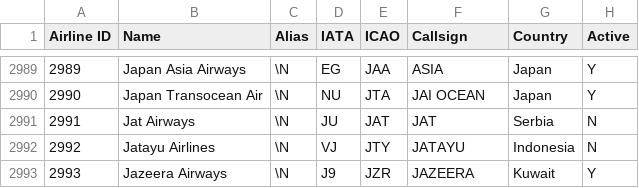
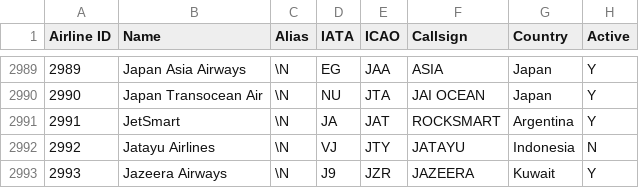
Before and after one commit to odexvy/FlightsDataBase, a CSV file: database/airlines.csv, drawn as a sheet; only a part is shown, gaps mark what is left out.

Commit message:
Add JetSmart to airlines database

```diff
--- a/database/airlines.csv
+++ b/database/airlines.csv
@@ -2990,3 +2990,3 @@ Airline ID,Name,Alias,IATA,ICAO,Callsign,Country,Active
 2990,Japan Transocean Air,\N,NU,JTA,JAI OCEAN,Japan,Y
-2991,Jat Airways,\N,JU,JAT,JAT,Serbia,N
+2991,JetSmart,\N,JA,JAT,ROCKSMART,Argentina,Y
 2992,Jatayu Airlines,\N,VJ,JTY,JATAYU,Indonesia,N
```
